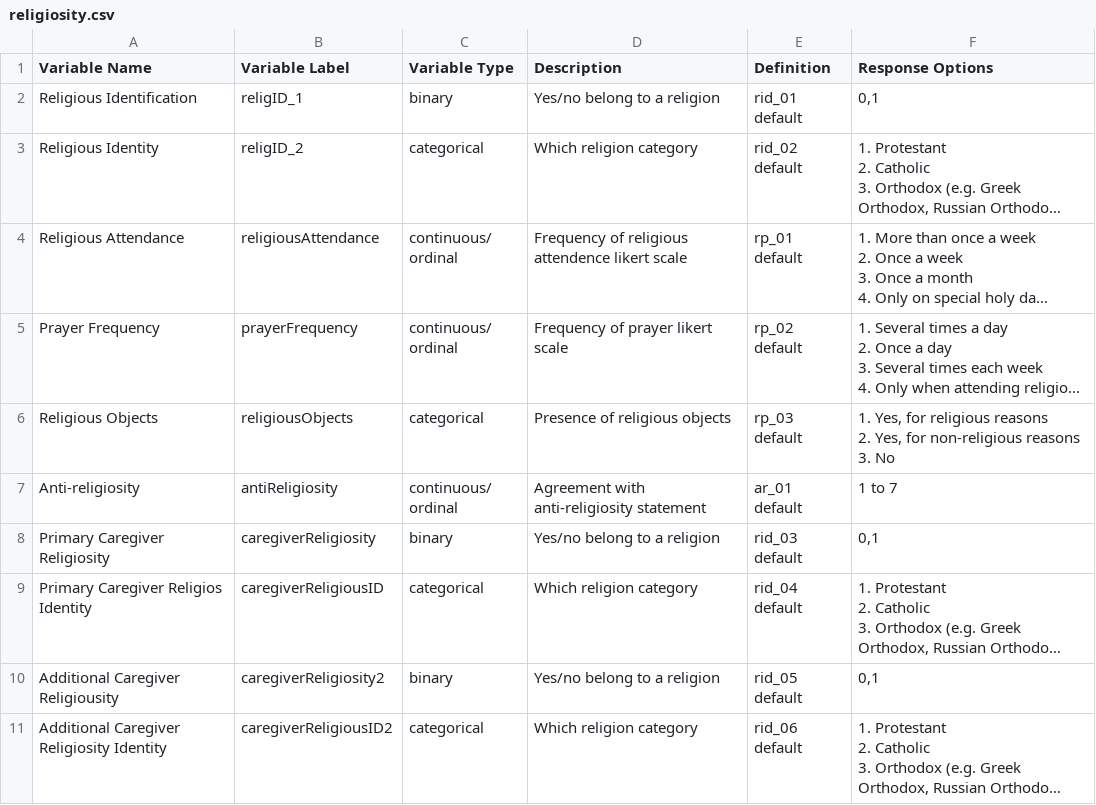
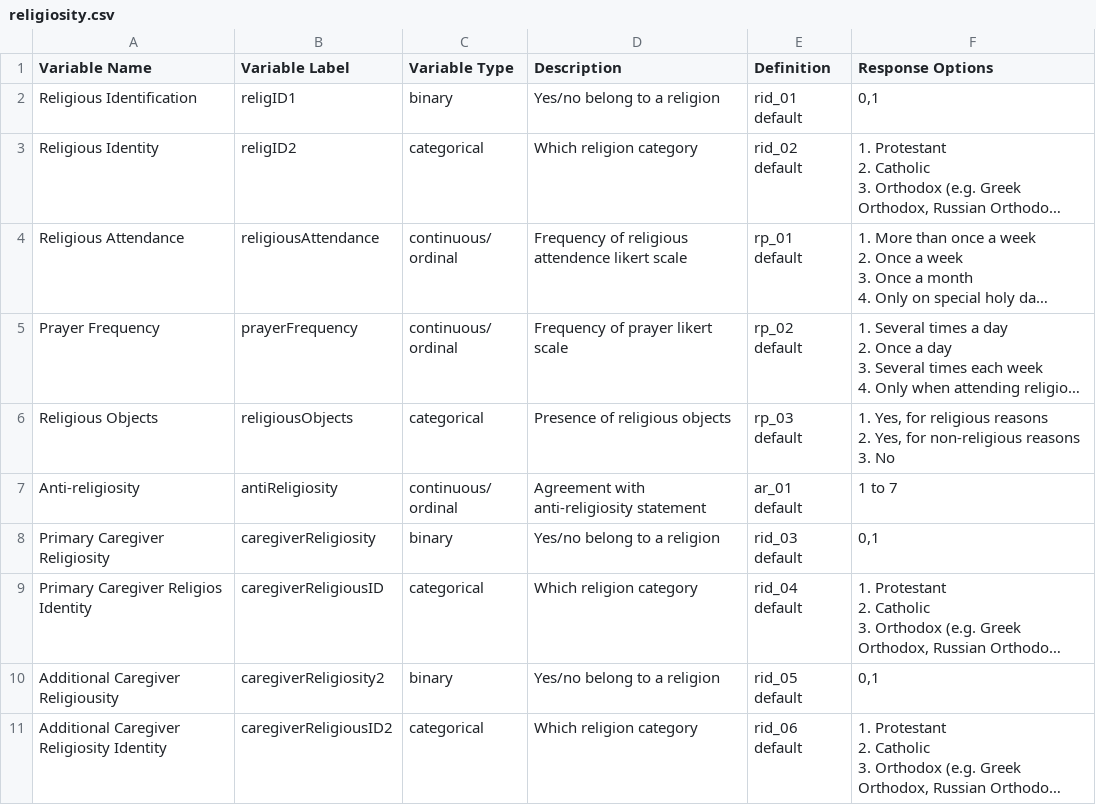
Before and after one commit to cjsrussell/ea-codebook-w2, a CSV file: variables/religiosity.csv, drawn as a sheet; long unchanged cells end in …; the diff names each change by its address in the sheet, - before the commit and + after, or states it on an @@ line.

```diff
--- a/variables/religiosity.csv
+++ b/variables/religiosity.csv
-B2 (Variable Label): religID_1
+B2 (Variable Label): religID1
-B3 (Variable Label): religID_2
+B3 (Variable Label): religID2
```
Also changed, not shown: variables/demographics.csv, variables/survey2.csv, 7 other files.
